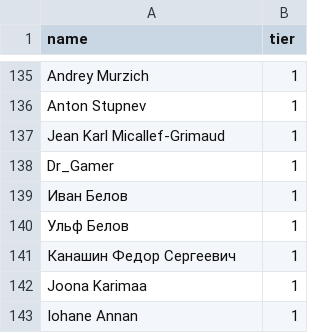
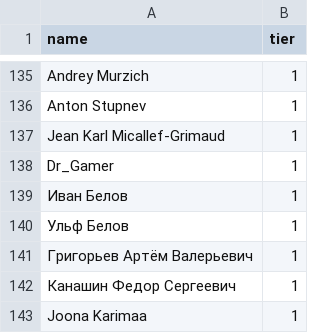
Before and after one commit to andrewpey/vtland, a CSV file: _data/supporters.csv, drawn as a sheet; only a part is shown, gaps mark what is left out; the shorter side is filled out with more unchanged rows; the diff names each change by its address in the sheet, - before the commit and + after, or states it on an @@ line.

Commit message:
upd

```diff
--- a/_data/supporters.csv
+++ b/_data/supporters.csv
+row 141: Григорьев Артём Валерьевич | 1
```
